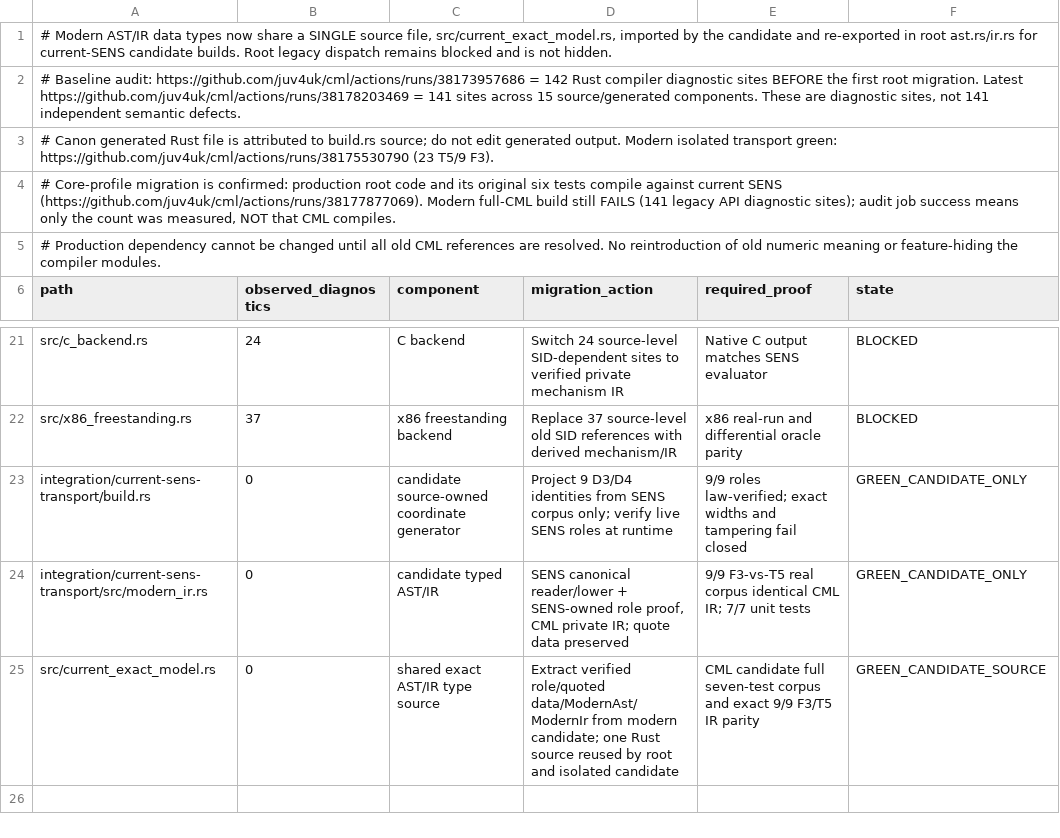
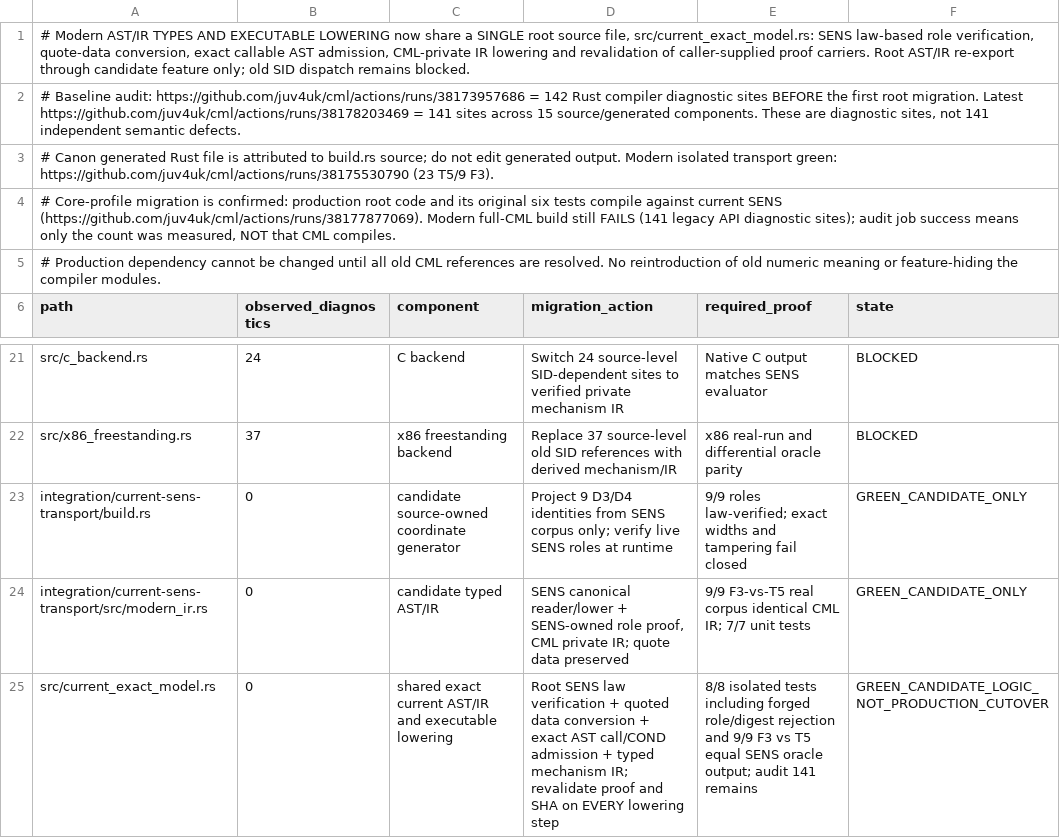
Before and after one commit to juv4uk/cml, a TSV file: docs/migration/current-sens-api-ledger-2026-10-12.tsv, drawn as a sheet; only a part is shown, gaps mark what is left out.

Commit message:
docs(cml): classify real root AST/IR logic and role-proof checks as verified, keep legacy count 141 blocked

```diff
--- a/docs/migration/current-sens-api-ledger-2026-10-12.tsv
+++ b/docs/migration/current-sens-api-ledger-2026-10-12.tsv
@@ -1,2 +1,2 @@
-# Modern AST/IR data types now share a SINGLE source file, src/current_exact_model.rs, imported by the candidate and re-exported in root ast.rs/ir.rs for current-SENS candidate builds. Root legacy dispatch remains blocked and is not hidden.
+# Modern AST/IR TYPES AND EXECUTABLE LOWERING now share a SINGLE root source file, src/current_exact_model.rs: SENS law-based role verification, quote-data conversion, exact callable AST admission, CML-private IR lowering and revalidation of caller-supplied proof carriers. Root AST/IR re-export through candidate feature only; old SID dispatch remains blocked.
 # Baseline audit: https://github.com/juv4uk/cml/actions/runs/38173957686 = 142 Rust compiler diagnostic sites BEFORE the first root migration. Latest https://github.com/juv4uk/cml/actions/runs/38178203469 = 141 sites across 15 source/generated components. These are diagnostic sites, not 141 independent semantic defects.
@@ -24,2 +24,2 @@ integration/current-sens-transport/build.rs	0	candidate source-owned coordinate
 integration/current-sens-transport/src/modern_ir.rs	0	candidate typed AST/IR	SENS canonical reader/lower + SENS-owned role proof, CML private IR; quote data preserved	9/9 F3-vs-T5 real corpus identical CML IR; 7/7 unit tests	GREEN_CANDIDATE_ONLY
-src/current_exact_model.rs	0	shared exact AST/IR type source	Extract verified role/quoted data/ModernAst/ModernIr from modern candidate; one Rust source reused by root and isolated candidate	CML candidate full seven-test corpus and exact 9/9 F3/T5 IR parity	GREEN_CANDIDATE_SOURCE
+src/current_exact_model.rs	0	shared exact current AST/IR and executable lowering	Root SENS law verification + quoted data conversion + exact AST call/COND admission + typed mechanism IR; revalidate proof and SHA on EVERY lowering step	8/8 isolated tests including forged role/digest rejection and 9/9 F3 vs T5 equal SENS oracle output; audit 141 remains	GREEN_CANDIDATE_LOGIC_NOT_PRODUCTION_CUTOVER
```
